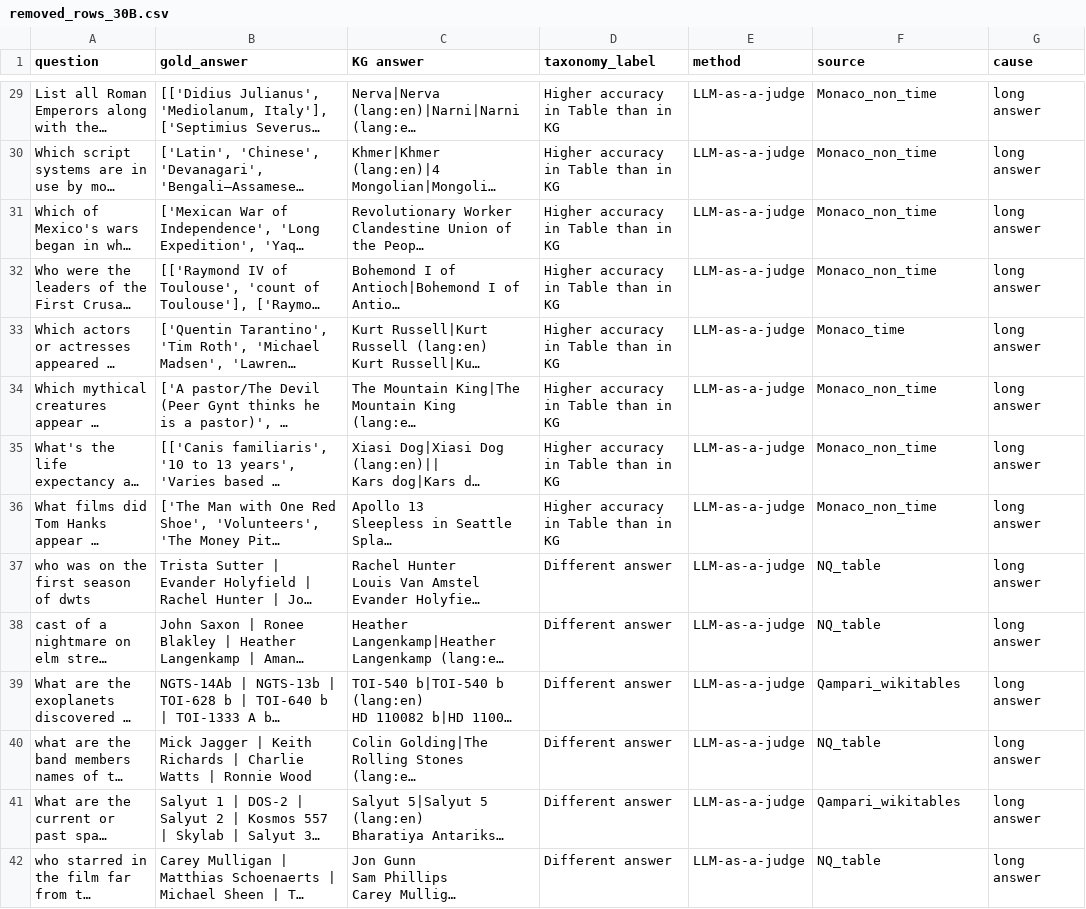
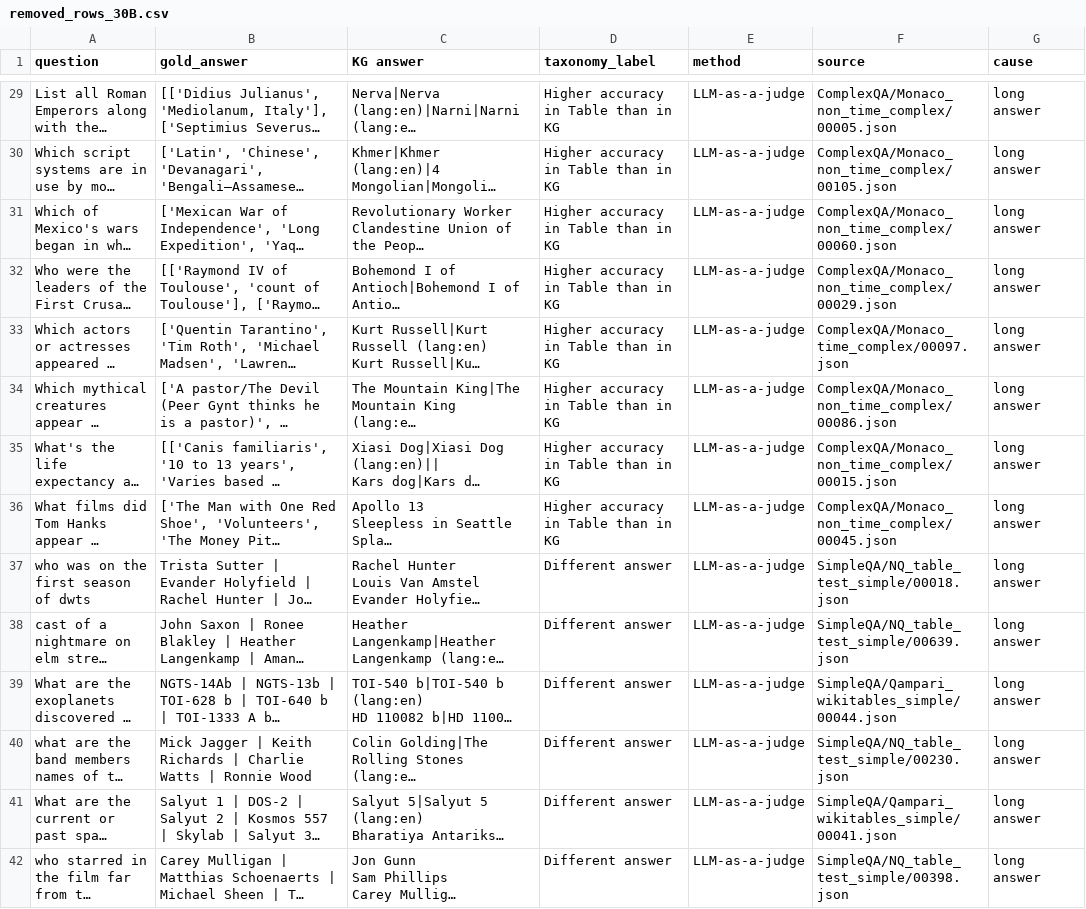
Before and after one commit to Bluebear77/SPARQL-TableQA, a CSV file: Modality_inconsistency_labelled/removed_files/removed_rows_30B.csv, drawn as a sheet; only a part is shown, gaps mark what is left out; long unchanged cells end in …; the diff covers the shown part only; the diff names each change by its address in the sheet, - before the commit and + after, or states it on an @@ line.

```diff
--- a/Modality_inconsistency_labelled/removed_files/removed_rows_30B.csv
+++ b/Modality_inconsistency_labelled/removed_files/removed_rows_30B.csv
-F29 (source): Monaco_non_time
+F29 (source): ComplexQA/Monaco_non_time_complex/00005.json
-F30 (source): Monaco_non_time
+F30 (source): ComplexQA/Monaco_non_time_complex/00105.json
-F31 (source): Monaco_non_time
+F31 (source): ComplexQA/Monaco_non_time_complex/00060.json
-F32 (source): Monaco_non_time
+F32 (source): ComplexQA/Monaco_non_time_complex/00029.json
-F33 (source): Monaco_time
+F33 (source): ComplexQA/Monaco_time_complex/00097.json
-F34 (source): Monaco_non_time
+F34 (source): ComplexQA/Monaco_non_time_complex/00086.json
-F35 (source): Monaco_non_time
+F35 (source): ComplexQA/Monaco_non_time_complex/00015.json
-F36 (source): Monaco_non_time
+F36 (source): ComplexQA/Monaco_non_time_complex/00045.json
-F37 (source): NQ_table
+F37 (source): SimpleQA/NQ_table_test_simple/00018.json
-F38 (source): NQ_table
+F38 (source): SimpleQA/NQ_table_test_simple/00639.json
-F39 (source): Qampari_wikitables
+F39 (source): SimpleQA/Qampari_wikitables_simple/00044.json
-F40 (source): NQ_table
+F40 (source): SimpleQA/NQ_table_test_simple/00230.json
-F41 (source): Qampari_wikitables
+F41 (source): SimpleQA/Qampari_wikitables_simple/00041.json
-F42 (source): NQ_table
+F42 (source): SimpleQA/NQ_table_test_simple/00398.json
```
Also changed, not shown: 97 edited cells elsewhere in this file, Modality_inconsistency_labelled/removed_files/removed_rows_235B.csv, 7 other files.
